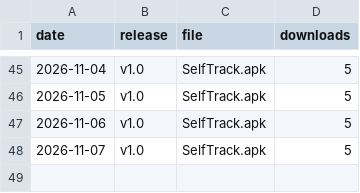
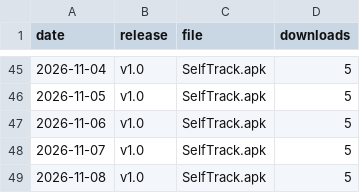
Before and after one commit to vwendy/selftrack_website, a CSV file: downloads.csv, drawn as a sheet; only a part is shown, gaps mark what is left out; the diff names each change by its address in the sheet, - before the commit and + after, or states it on an @@ line.

```diff
--- a/downloads.csv
+++ b/downloads.csv
+row 49: 2026-11-08 | v1.0 | SelfTrack.apk | 5
```
